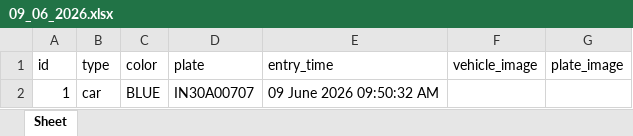
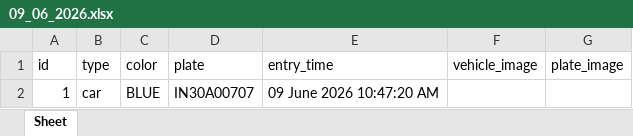
Before and after one commit to Kaviyarasu24/security-system, an Excel workbook: reports/09_06_2026.xlsx, sheet Sheet, drawn as a sheet; values as stored, in another font and other column widths than the file's, no borders; charts and pictures not drawn; the diff names each change by its address in the sheet, - before the commit and + after, or states it on an @@ line.

Commit message:
new method: trigger  add data  to excel file and image  add   when  car entry or exit

```diff
--- a/reports/09_06_2026.xlsx (sheet Sheet)
+++ b/reports/09_06_2026.xlsx (sheet Sheet)
-E2 (entry_time): 09 June 2026 09:50:32 AM
+E2 (entry_time): 09 June 2026 10:47:20 AM
```
Also changed, not shown: 3 other files.
